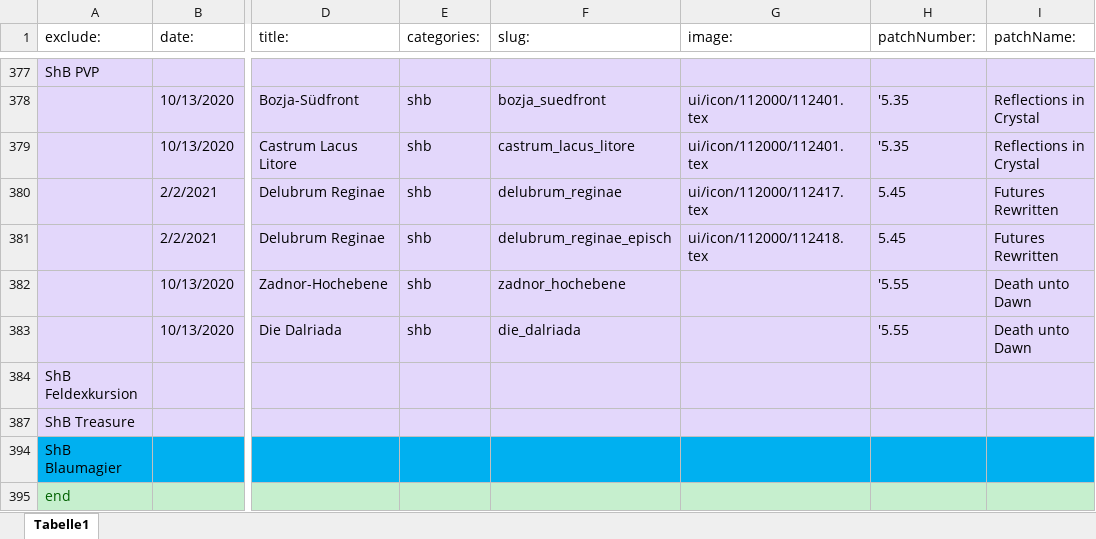
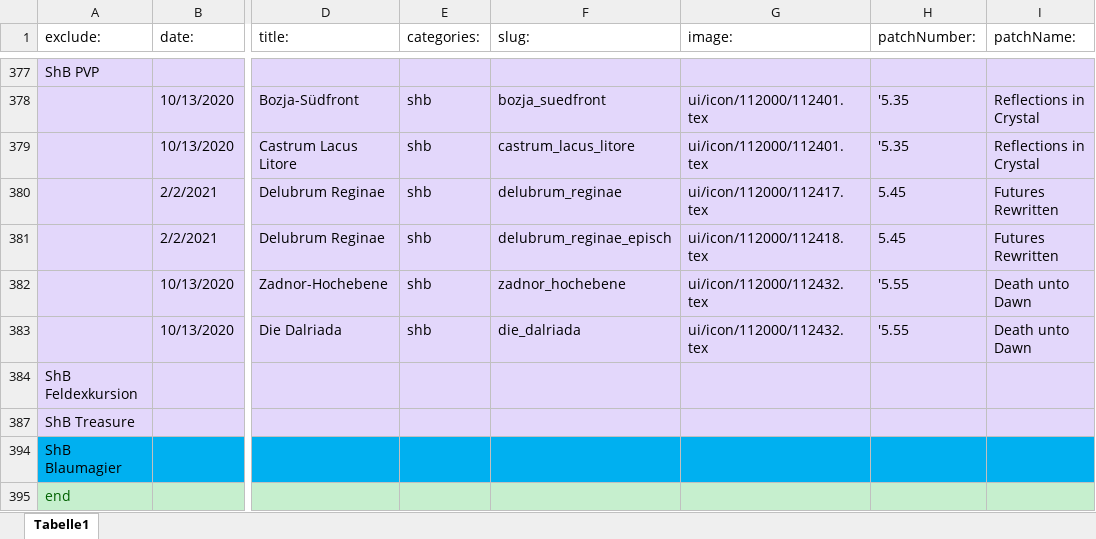
Before and after one commit to Akurosia/DevFFXIVPocketGuide, an Excel workbook: guide_ffxiv.xlsx, sheet Tabelle1, drawn as a sheet; only a part is shown, gaps mark what is left out; values as stored, in another font and other column widths than the file's, no borders; conditional formats not drawn; the diff names each change by its address in the sheet, - before the commit and + after, or states it on an @@ line.

```diff
--- a/guide_ffxiv.xlsx (sheet Tabelle1)
+++ b/guide_ffxiv.xlsx (sheet Tabelle1)
-G382:G383 (image:): (empty)
+G382:G383 (image:): ui/icon/112000/112432.tex
```
Also changed, not shown: 2 other files.
